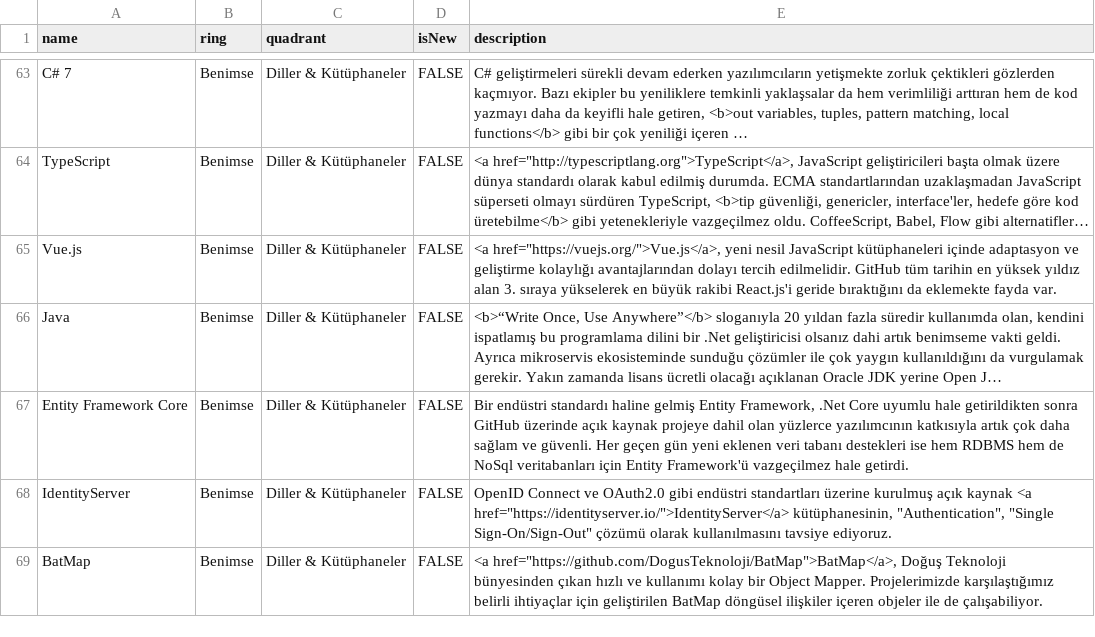
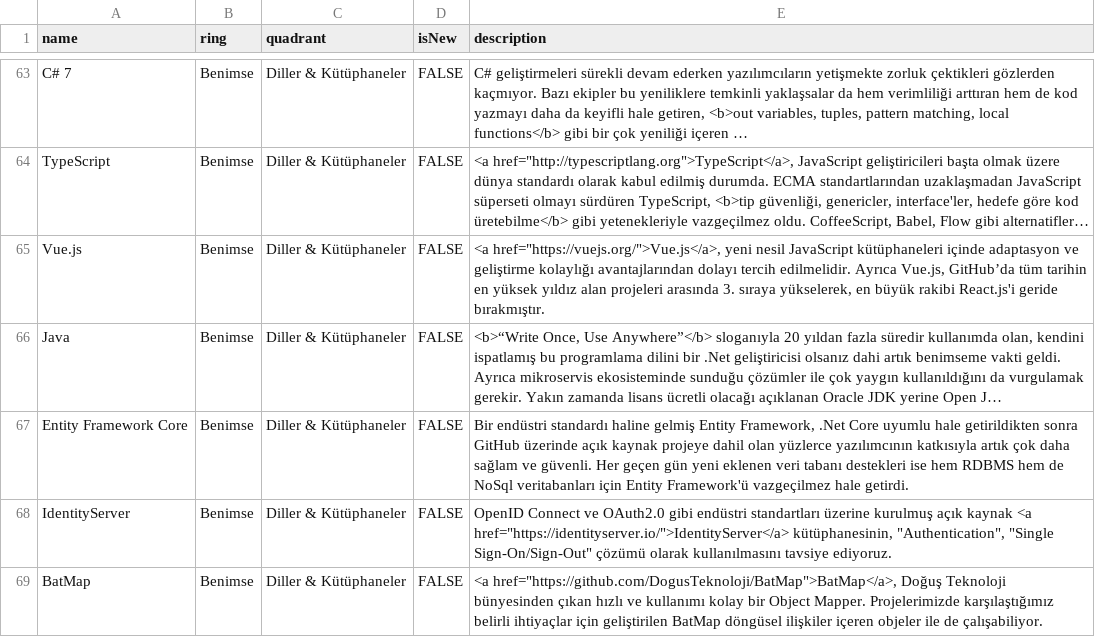
Before and after one commit to muhtalipdede/build-your-own-radar, a CSV file: src/radars/current.csv, drawn as a sheet; only a part is shown, gaps mark what is left out; long unchanged cells end in …; the diff names each change by its address in the sheet, - before the commit and + after, or states it on an @@ line.

Commit message:
Update current.csv
Updated the Vue.js description.

```diff
--- a/src/radars/current.csv
+++ b/src/radars/current.csv
-E65 (description): …tercih edilmelidir. GitHub tüm tarihin en yüksek yıldız alan 3. sıraya yükselerek en büyük rakibi React.js'i geride bıraktığını da eklemekte fayda var.
+E65 (description): …tercih edilmelidir. Ayrıca Vue.js, GitHub’da tüm tarihin en yüksek yıldız alan projeleri arasında 3. sıraya yükselerek, en büyük rakibi React.js'i geride bırakmıştır.
```
